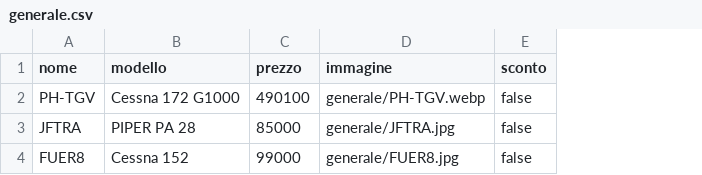
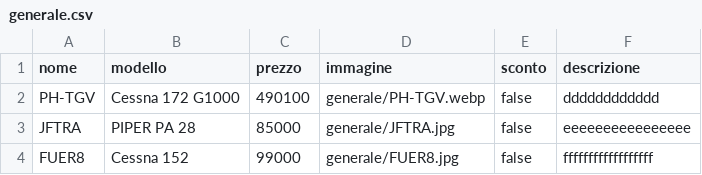
Before and after one commit to CursedRicky/tpsIt5, a CSV file: planecheck2/products/generale.csv, drawn as a sheet; the diff names each change by its address in the sheet, - before the commit and + after, or states it on an @@ line.

```diff
--- a/planecheck2/products/generale.csv
+++ b/planecheck2/products/generale.csv
+column F (descrizione), rows 2-4: dddddddddddd | eeeeeeeeeeeeeeee | ffffffffffffffffff
```
Also changed, not shown: 4 other files.
